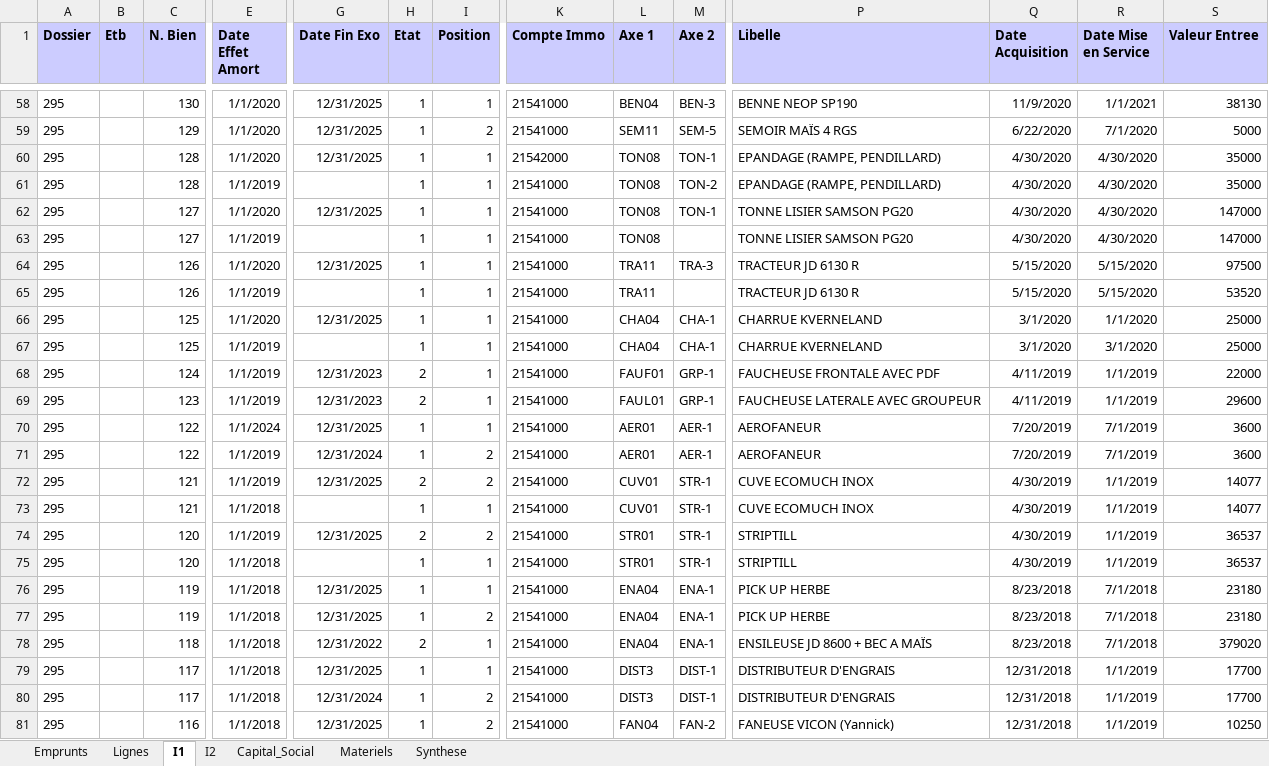
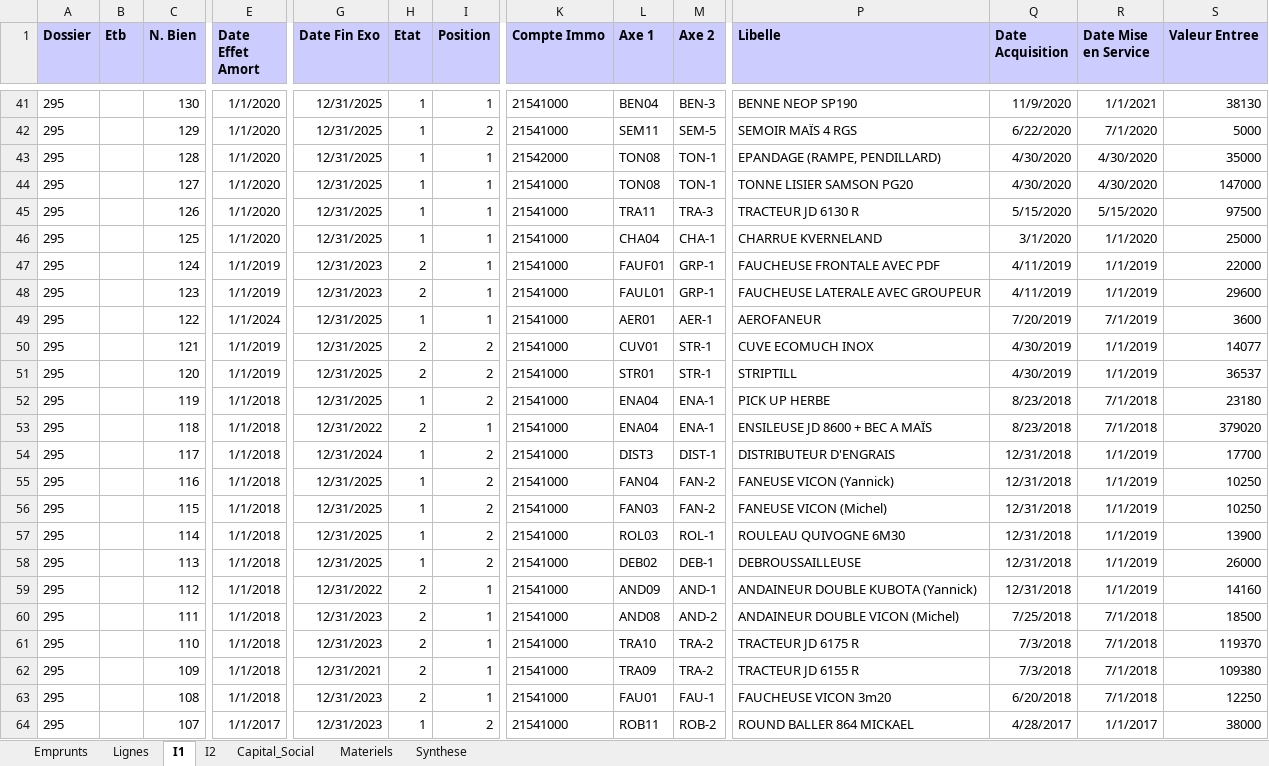
Before and after one commit to gudr-cuma/financiel-vision, an Excel workbook: public/demo/demo_export_multi.xlsx, sheet I1, drawn as a sheet; only a part is shown, gaps mark what is left out; the shorter side is filled out with more unchanged rows; values as stored, in another font and other column widths than the file's, no borders; rows hold the shown columns only; the diff covers the shown part only; the diff names each change by its address in the sheet, - before the commit and + after, or states it on an @@ line.

```diff
--- a/public/demo/demo_export_multi.xlsx (sheet I1)
+++ b/public/demo/demo_export_multi.xlsx (sheet I1)
-row 61: 295 |  | 128 | 1/1/2019 |  | 1 | 1 | 21541000 | TON08 | TON-2 | EPANDAGE (RAMPE, PENDILLARD) | 4/30/2020 | 4/30/2020 | 35000
-row 63: 295 |  | 127 | 1/1/2019 |  | 1 | 1 | 21541000 | TON08 |  | TONNE LISIER SAMSON PG20 | 4/30/2020 | 4/30/2020 | 147000
-row 65: 295 |  | 126 | 1/1/2019 |  | 1 | 1 | 21541000 | TRA11 |  | TRACTEUR JD 6130 R | 5/15/2020 | 5/15/2020 | 53520
-row 67: 295 |  | 125 | 1/1/2019 |  | 1 | 1 | 21541000 | CHA04 | CHA-1 | CHARRUE KVERNELAND | 3/1/2020 | 3/1/2020 | 25000
-row 71: 295 |  | 122 | 1/1/2019 | 12/31/2024 | 1 | 2 | 21541000 | AER01 | AER-1 | AEROFANEUR | 7/20/2019 | 7/1/2019 | 3600
-row 73: 295 |  | 121 | 1/1/2018 |  | 1 | 1 | 21541000 | CUV01 | STR-1 | CUVE ECOMUCH INOX | 4/30/2019 | 1/1/2019 | 14077
-row 75: 295 |  | 120 | 1/1/2018 |  | 1 | 1 | 21541000 | STR01 | STR-1 | STRIPTILL | 4/30/2019 | 1/1/2019 | 36537
-row 76: 295 |  | 119 | 1/1/2018 | 12/31/2025 | 1 | 1 | 21541000 | ENA04 | ENA-1 | PICK UP HERBE | 8/23/2018 | 7/1/2018 | 23180
-row 79: 295 |  | 117 | 1/1/2018 | 12/31/2025 | 1 | 1 | 21541000 | DIST3 | DIST-1 | DISTRIBUTEUR D'ENGRAIS | 12/31/2018 | 1/1/2019 | 17700
```
Also changed, not shown: 26 removed rows elsewhere in this sheet, sheet Lignes, 8 other files.
